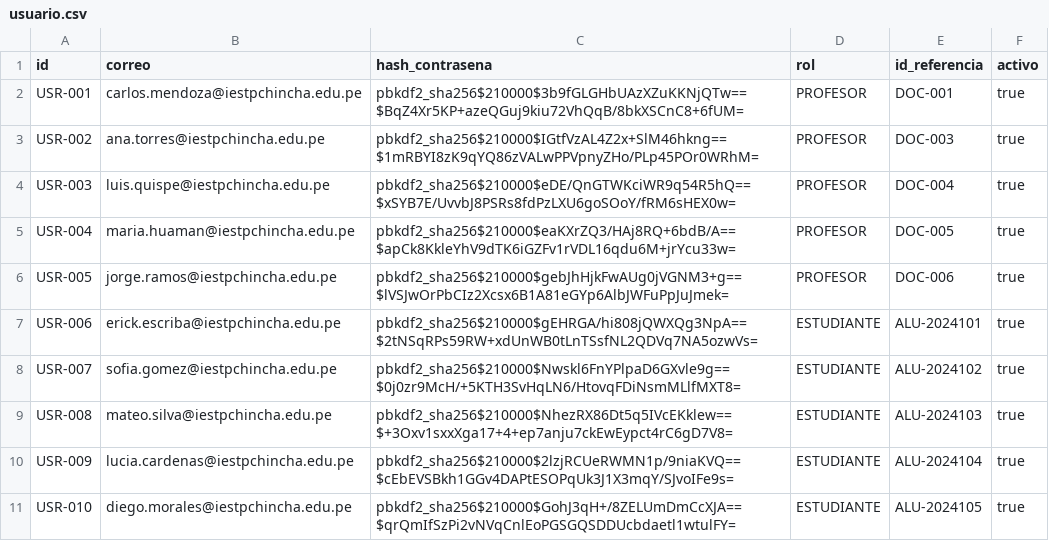
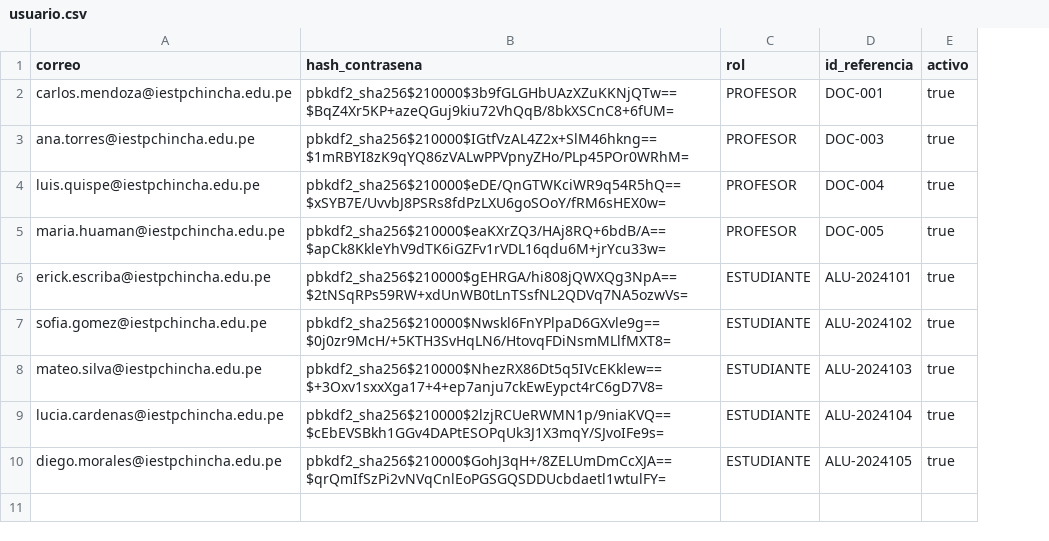
Before and after one commit to Aireck2/take-attendance-java, a CSV file: data/usuario.csv, drawn as a sheet; removed rows and columns are numbered as before the commit, all else as after; the diff names each change by its address in the sheet, - before the commit and + after, or states it on an @@ line.

```diff
--- a/data/usuario.csv
+++ b/data/usuario.csv
-column A (id), rows 2-5: USR-001 | USR-002 | USR-003 | USR-004; rows 7-11: USR-006 | USR-007 | USR-008 | USR-009 | USR-010
-row 6: USR-005 | jorge.ramos@iestpchincha.edu.pe | pbkdf2_sha256$210000$gebJhHjkFwAUg0jVGNM3+g==$lVSJwOrPbCIz2Xcsx6B1A81eGYp6AlbJWFuPpJuJmek= | PROFESOR | DOC-006 | true
```
Also changed, not shown: data/curso.csv, data/estudiante.csv, 18 other files.
